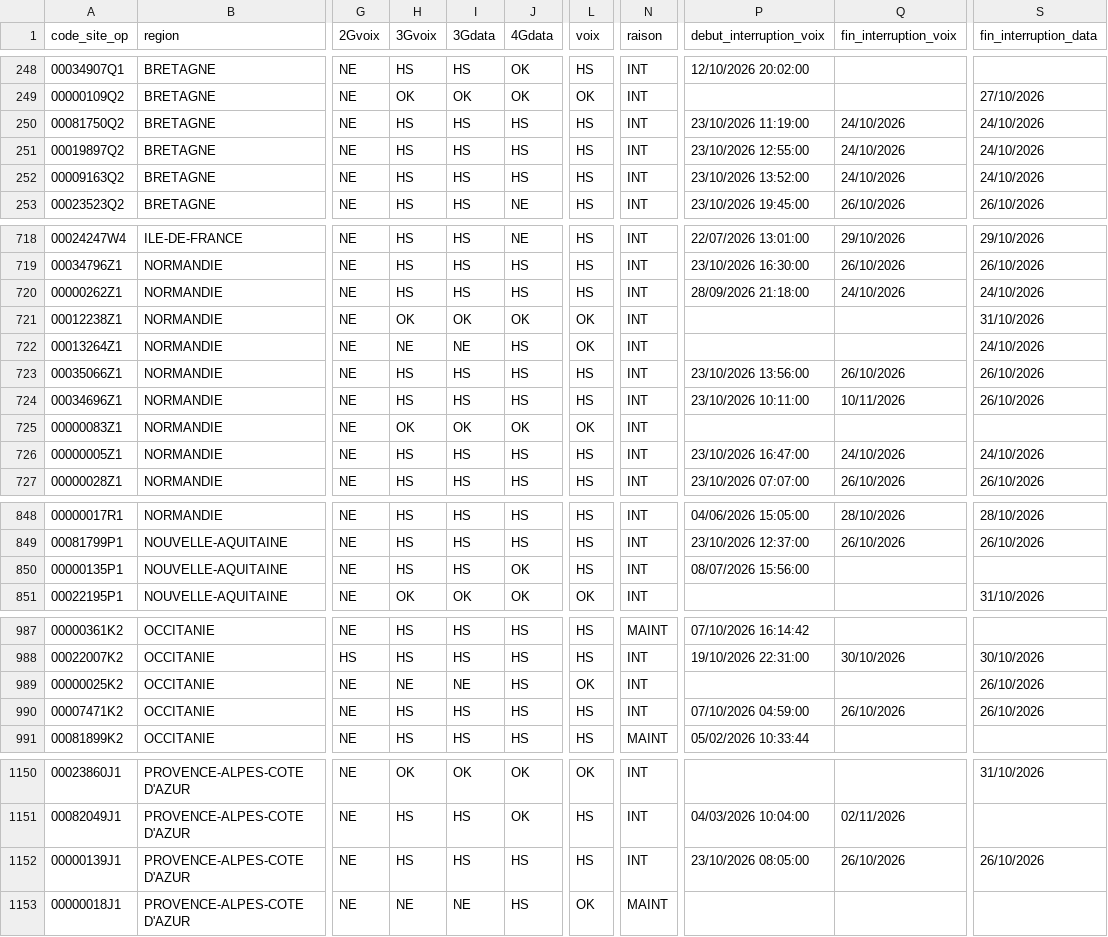
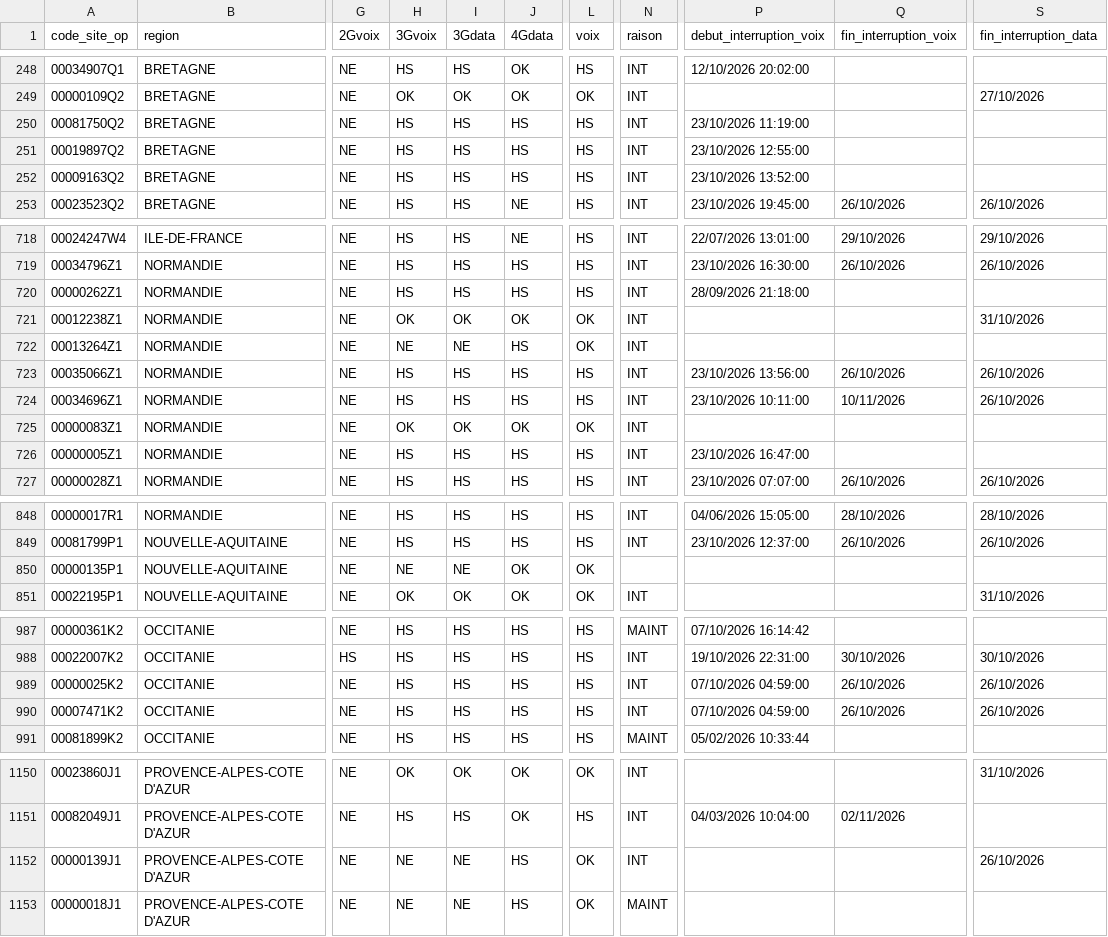
Before and after one commit to emasimco1587-tech/Panne-mobile, a CSV file: data/orange.csv, drawn as a sheet; only a part is shown, gaps mark what is left out; the diff covers the shown part only; the diff names each change by its address in the sheet, - before the commit and + after, or states it on an @@ line.

```diff
--- a/data/orange.csv
+++ b/data/orange.csv
-Q250:Q252 (fin_interruption_voix): 24/10/2026
+Q250:Q252 (fin_interruption_voix): (empty)
-S250:S252 (fin_interruption_data): 24/10/2026
+S250:S252 (fin_interruption_data): (empty)
-Q720 (fin_interruption_voix): 24/10/2026
+Q720 (fin_interruption_voix): (empty)
-S720 (fin_interruption_data): 24/10/2026
+S720 (fin_interruption_data): (empty)
-S722 (fin_interruption_data): 24/10/2026
+S722 (fin_interruption_data): (empty)
-Q726 (fin_interruption_voix): 24/10/2026
+Q726 (fin_interruption_voix): (empty)
-S726 (fin_interruption_data): 24/10/2026
+S726 (fin_interruption_data): (empty)
-H850 (3Gvoix): HS
+H850 (3Gvoix): NE
-I850 (3Gdata): HS
+I850 (3Gdata): NE
-L850 (voix): HS
+L850 (voix): OK
-N850 (raison): INT
+N850 (raison): (empty)
-P850 (debut_interruption_voix): 08/07/2026 15:56:00
+P850 (debut_interruption_voix): (empty)
-H989 (3Gvoix): NE
+H989 (3Gvoix): HS
-I989 (3Gdata): NE
+I989 (3Gdata): HS
-L989 (voix): OK
+L989 (voix): HS
-P989 (debut_interruption_voix): (empty)
+P989 (debut_interruption_voix): 07/10/2026 04:59:00
-Q989 (fin_interruption_voix): (empty)
+Q989 (fin_interruption_voix): 26/10/2026
-H1152 (3Gvoix): HS
+H1152 (3Gvoix): NE
-I1152 (3Gdata): HS
+I1152 (3Gdata): NE
-L1152 (voix): HS
+L1152 (voix): OK
-P1152 (debut_interruption_voix): 23/10/2026 08:05:00
+P1152 (debut_interruption_voix): (empty)
-Q1152 (fin_interruption_voix): 26/10/2026
+Q1152 (fin_interruption_voix): (empty)
```
Also changed, not shown: 150 edited cells elsewhere in this file, data/free.csv, 1 other file.
